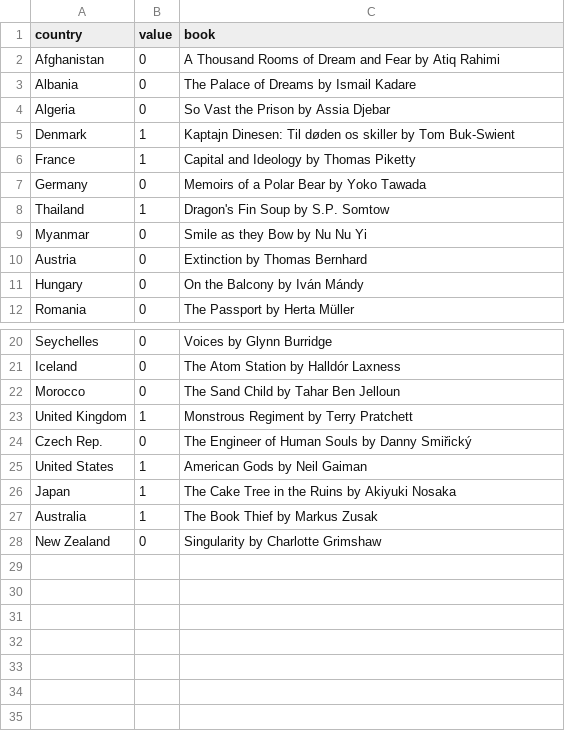
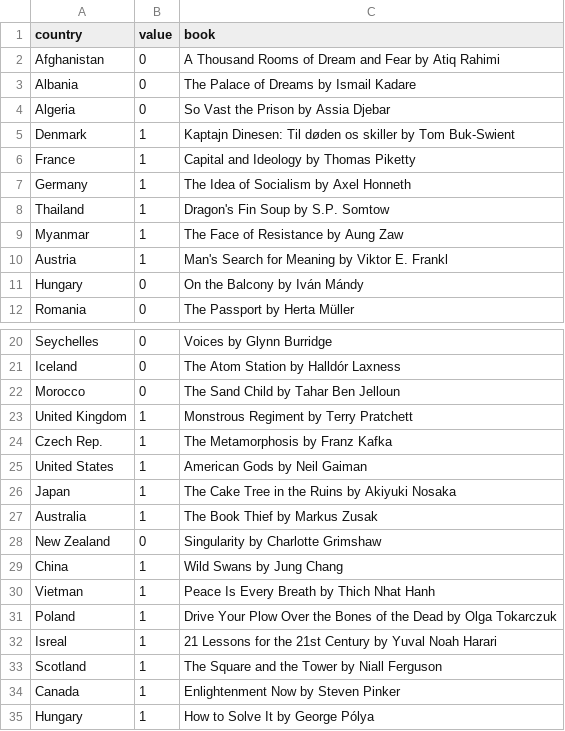
Before and after one commit to mikmik19/mikmik19.github.com, a CSV file: data/places-ive-read/read.csv, drawn as a sheet; only a part is shown, gaps mark what is left out; the diff names each change by its address in the sheet, - before the commit and + after, or states it on an @@ line.

Commit message:
minor changes to data, color and typos

```diff
--- a/data/places-ive-read/read.csv
+++ b/data/places-ive-read/read.csv
-B7 (value): 0
+B7 (value): 1
-C7 (book): Memoirs of a Polar Bear by Yoko Tawada
+C7 (book): The Idea of Socialism by Axel Honneth
-B9:B10 (value): 0
+B9:B10 (value): 1
-C9 (book): Smile as they Bow by Nu Nu Yi
+C9 (book): The Face of Resistance by Aung Zaw
-C10 (book): Extinction by Thomas Bernhard
+C10 (book): Man's Search for Meaning by Viktor E. Frankl
-B24 (value): 0
+B24 (value): 1
-C24 (book): The Engineer of Human Souls by Danny Smiřický
+C24 (book): The Metamorphosis by Franz Kafka
+row 29: China | 1 | Wild Swans by Jung Chang
+row 30: Vietman | 1 | Peace Is Every Breath by Thich Nhat Hanh
+row 31: Poland | 1 | Drive Your Plow Over the Bones of the Dead by Olga Tokarczuk
+row 32: Isreal | 1 | 21 Lessons for the 21st Century by Yuval Noah Harari
+row 33: Scotland | 1 | The Square and the Tower by Niall Ferguson
+row 34: Canada | 1 | Enlightenment Now by Steven Pinker
+row 35: Hungary | 1 | How to Solve It by George Pólya
```
Also changed, not shown: 2 other files.
